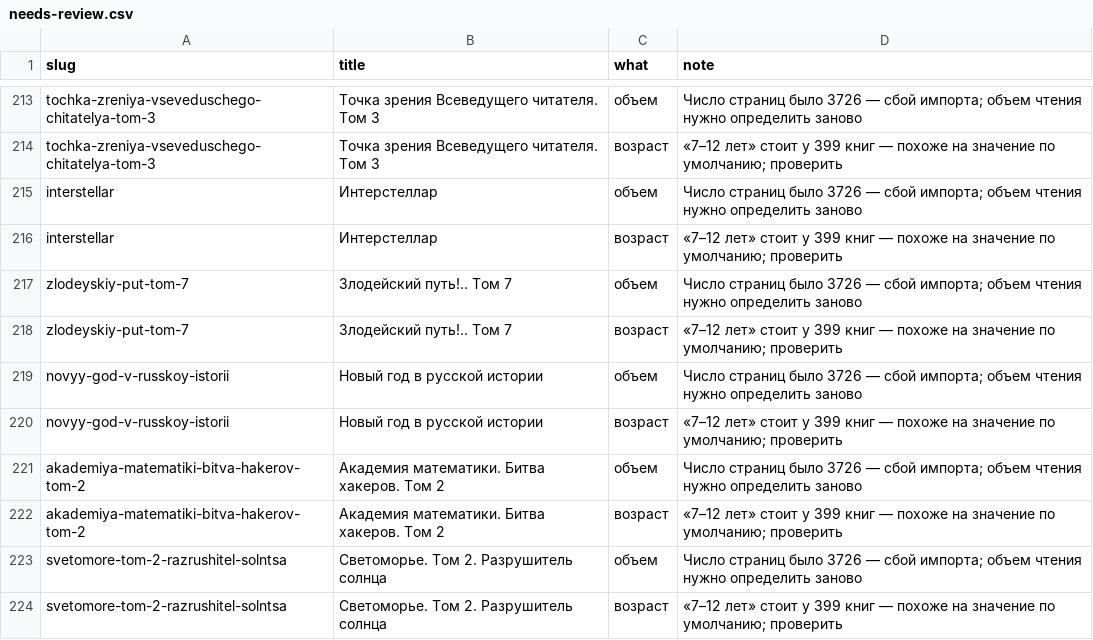
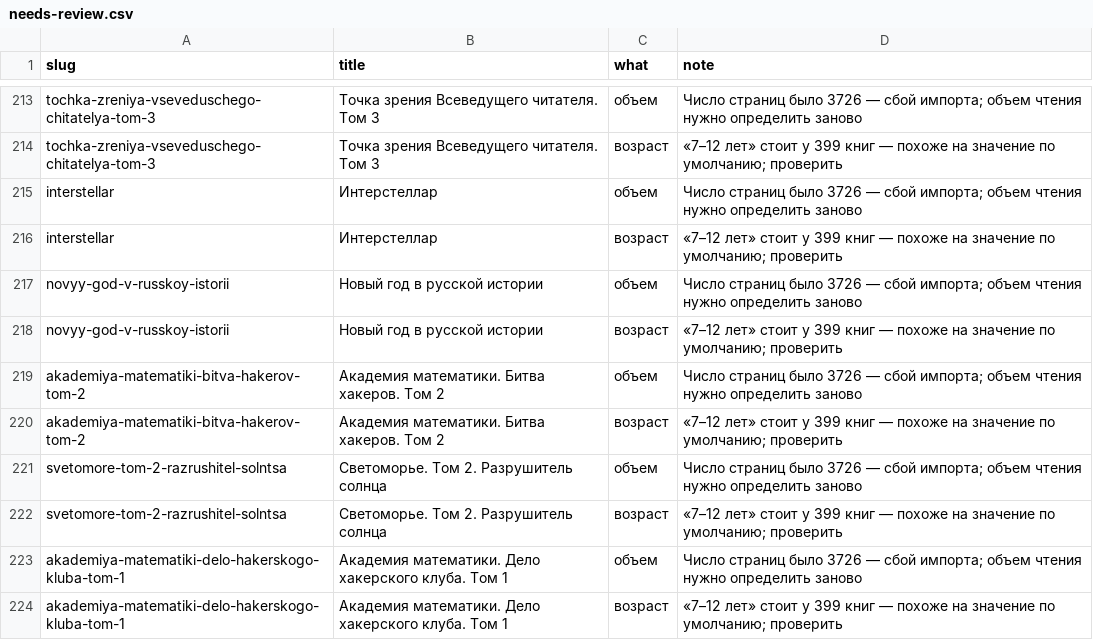
Before and after one commit to NancyKhacha/knigi, a CSV file: fixes/needs-review.csv, drawn as a sheet; only a part is shown, gaps mark what is left out; the shorter side is filled out with more unchanged rows.

```diff
--- a/fixes/needs-review.csv
+++ b/fixes/needs-review.csv
@@ -216,4 +216,2 @@ interstellar,Интерстеллар,объем,Число страниц бы
 interstellar,Интерстеллар,возраст,«7–12 лет» стоит у 399 книг — похоже на значение по умолчанию; проверить
-zlodeyskiy-put-tom-7,Злодейский путь!.. Том 7,объем,Число страниц было 3726 — сбой импорта; объем чтения нужно определить заново
-zlodeyskiy-put-tom-7,Злодейский путь!.. Том 7,возраст,«7–12 лет» стоит у 399 книг — похоже на значение по умолчанию; проверить
 novyy-god-v-russkoy-istorii,Новый год в русской истории,объем,Число страниц было 3726 — сбой импорта; объем чтения нужно определить заново
```
Also changed, not shown: fixes/catalog-fixes.csv, 21 other files.
